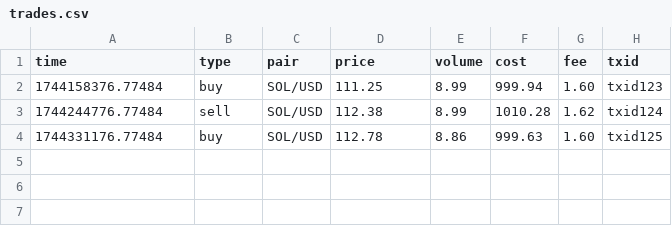
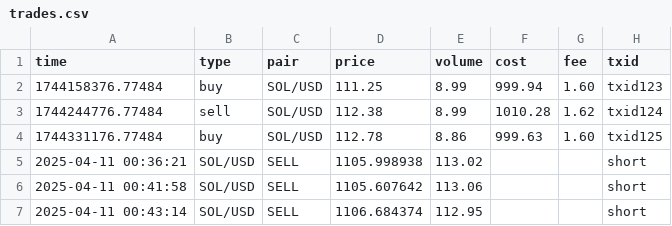
Before and after one commit to LiftOffr/LiftOffr-Bot, a CSV file: trades.csv, drawn as a sheet; the diff names each change by its address in the sheet, - before the commit and + after, or states it on an @@ line.

```diff
--- a/trades.csv
+++ b/trades.csv
+row 5: 2025-04-11 00:36:21 | SOL/USD | SELL | 1105.998938 | 113.02 |  |  | short
+row 6: 2025-04-11 00:41:58 | SOL/USD | SELL | 1105.607642 | 113.06 |  |  | short
+row 7: 2025-04-11 00:43:14 | SOL/USD | SELL | 1106.684374 | 112.95 |  |  | short
```
Also changed, not shown: 2 other files.
